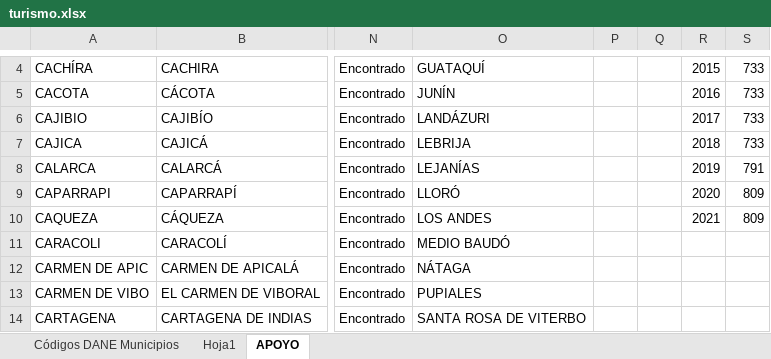
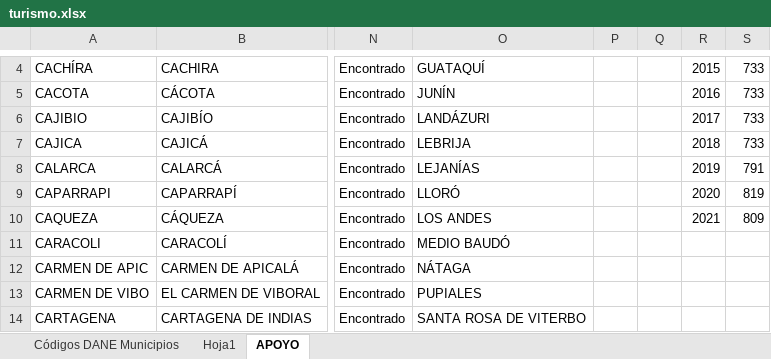
Before and after one commit to Laurarivera34/Trabajo-Final--Evaluaci-n-de-impacto, an Excel workbook: Datos/turismo.xlsx, sheet APOYO, drawn as a sheet; only a part is shown, gaps mark what is left out; values as stored, in another font and other column widths than the file's, no borders; the diff names each change by its address in the sheet, - before the commit and + after, or states it on an @@ line.

```diff
--- a/Datos/turismo.xlsx (sheet APOYO)
+++ b/Datos/turismo.xlsx (sheet APOYO)
-S9: 809
+S9: 819
```
Also changed, not shown: sheet Hoja1, sheet Códigos DANE Municipios, formulas that keep their value.
